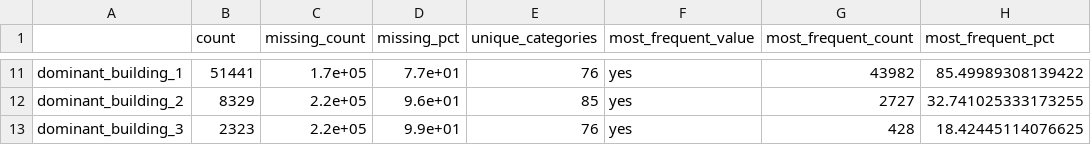
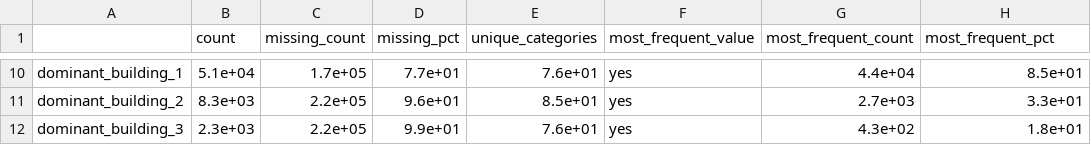
Before and after one commit to RafaelUrbina/Thesis_repo_implementation, a CSV file: 3_Implementation/1_Data/2_Transformation/summary_statistics/output/summary_strings_categorical.csv, drawn as a sheet; only a part is shown, gaps mark what is left out; addresses are those after the commit; the diff covers the shown part only; the diff names each change by its address in the sheet, - before the commit and + after, or states it on an @@ line.

Commit message:
small updates on summary stats

```diff
--- a/3_Implementation/1_Data/2_Transformation/summary_statistics/output/summary_strings_categorical.csv
+++ b/3_Implementation/1_Data/2_Transformation/summary_statistics/output/summary_strings_categorical.csv
-B10 (count): 51441
+B10 (count): 5.1e+04
-E10 (unique_categories): 76
+E10 (unique_categories): 7.6e+01
-G10 (most_frequent_count): 43982
+G10 (most_frequent_count): 4.4e+04
-H10 (most_frequent_pct): 85.49989308139422
+H10 (most_frequent_pct): 8.5e+01
-B11 (count): 8329
+B11 (count): 8.3e+03
-E11 (unique_categories): 85
+E11 (unique_categories): 8.5e+01
-G11 (most_frequent_count): 2727
+G11 (most_frequent_count): 2.7e+03
-H11 (most_frequent_pct): 32.741025333173255
+H11 (most_frequent_pct): 3.3e+01
-B12 (count): 2323
+B12 (count): 2.3e+03
-E12 (unique_categories): 76
+E12 (unique_categories): 7.6e+01
-G12 (most_frequent_count): 428
+G12 (most_frequent_count): 4.3e+02
-H12 (most_frequent_pct): 18.42445114076625
+H12 (most_frequent_pct): 1.8e+01
```
Also changed, not shown: 1 removed row and 32 edited cells elsewhere in this file, 6 other files.
